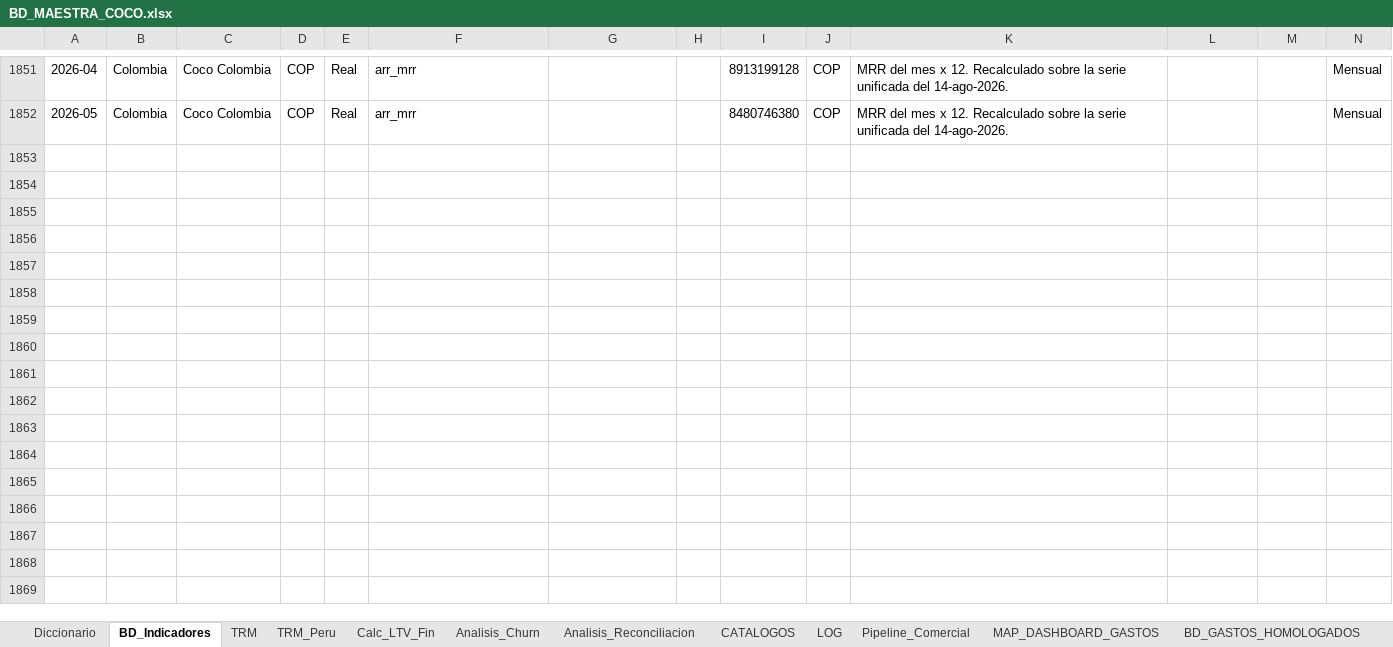
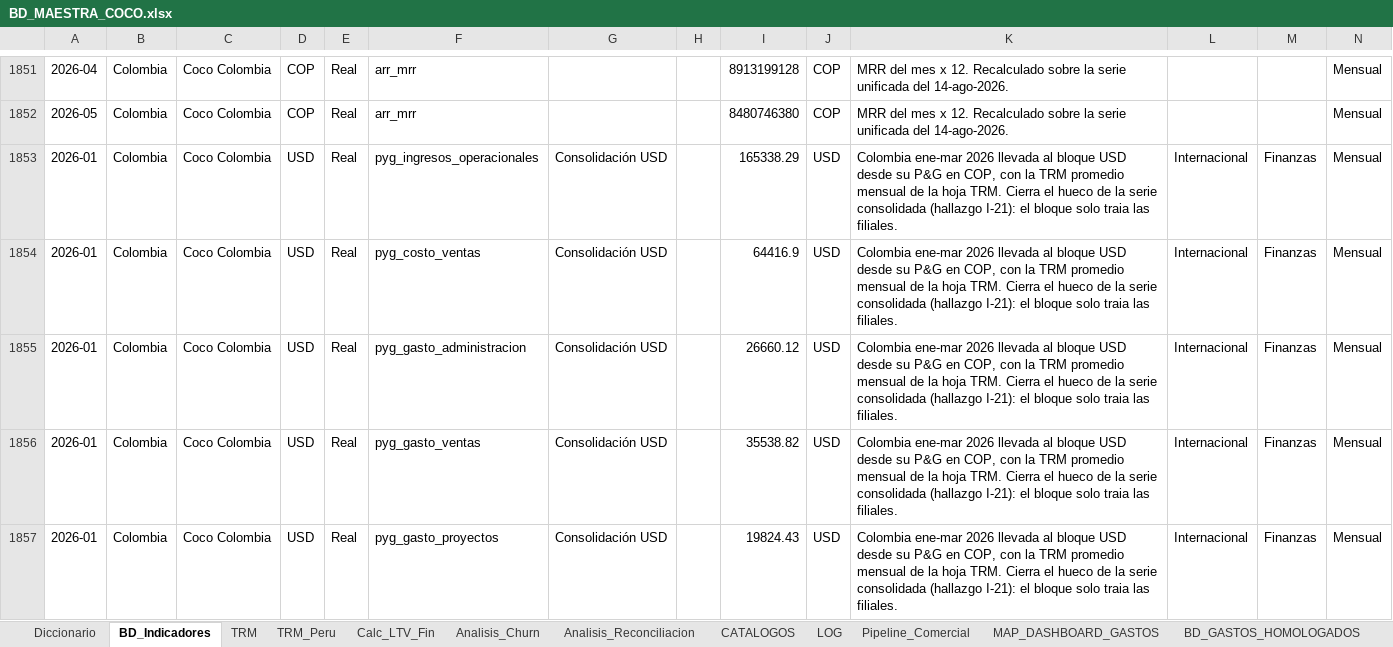
Before and after one commit to Coco-estadistica/coco-dashboard, an Excel workbook: migracion/BD_MAESTRA_COCO.xlsx, sheet BD_Indicadores, drawn as a sheet; only a part is shown, gaps mark what is left out; values as stored, in another font and other column widths than the file's, no borders; table styles not drawn; the diff covers the shown part only; the diff names each change by its address in the sheet, - before the commit and + after, or states it on an @@ line.

Commit message:
fix(filtros): N-05 causa real -- la logica de apagar controles nunca corria al cambiar de pestana
El commit anterior (15432c9) agrego el apagado de los controles que no aplican, pero no
servia de nada: todo ese bloque vive dentro de render(), y el clic de pestana llama a
renderTab() directamente (ver buildTabs). render() solo corre al mover un filtro.

Por eso el codigo original que apagaba moneda y base de TRM en Burn tampoco funcionaba:
existia desde antes y la auditoria lo reporto igual como fallo, porque en la practica
los seis controles seguian encendidos.

Se extrae a sincronizarControles(tabId) y la llaman los dos caminos. Verificado en
pantalla cambiando de pestana:

  Burn & Runway   pais, desde, escenario, base TRM y moneda -> apagados
  Catalogo        solo pais -> apagado
  Resumen         todos activos

fix(datos): I-21 Colombia entra al bloque mensual USD en ene-mar

La serie de ingresos mostraba s/d en ene, feb y mar. La auditoria lo diagnostico como
"hueco de cableado, no de datos". Es al reves: el bloque "Consolidacion USD" traia en
esos meses solo a las tres filiales, sin Colombia, y el tablero se niega -- con razon,
y lo explica en un comentario -- a armar un consolidado al que le falta el 98% de la
compania.

Se cargan las 24 filas de Colombia (8 codigos x 3 meses) convertidas con la TRM
promedio mensual. No se crea la fila "Consolidado": el tablero la arma sumando los
cuatro paises, asi queda derivada en vez de guardada.

  ene  165.338 USD    feb  202.473 USD    mar  211.709 USD

La serie ya no tiene huecos: 168.837 / 207.354 / 217.135 consolidados.

```diff
--- a/migracion/BD_MAESTRA_COCO.xlsx (sheet BD_Indicadores)
+++ b/migracion/BD_MAESTRA_COCO.xlsx (sheet BD_Indicadores)
+row 1853: 2026-01 | Colombia | Coco Colombia | USD | Real | pyg_ingresos_operacionales | Consolidación USD |  | 165338.29 | USD | Colombia ene-mar 2026 llevada al bloque USD desde su P&G en COP, con la TRM promedio mensual de la hoja TRM. Cierra el hueco de la serie consolidada (hallazgo I-21): el bloque solo traia las filiales. | Internacional | Finanzas | Mensual
+row 1854: 2026-01 | Colombia | Coco Colombia | USD | Real | pyg_costo_ventas | Consolidación USD |  | 64416.9 | USD | Colombia ene-mar 2026 llevada al bloque USD desde su P&G en COP, con la TRM promedio mensual de la hoja TRM. Cierra el hueco de la serie consolidada (hallazgo I-21): el bloque solo traia las filiales. | Internacional | Finanzas | Mensual
+row 1855: 2026-01 | Colombia | Coco Colombia | USD | Real | pyg_gasto_administracion | Consolidación USD |  | 26660.12 | USD | Colombia ene-mar 2026 llevada al bloque USD desde su P&G en COP, con la TRM promedio mensual de la hoja TRM. Cierra el hueco de la serie consolidada (hallazgo I-21): el bloque solo traia las filiales. | Internacional | Finanzas | Mensual
+row 1856: 2026-01 | Colombia | Coco Colombia | USD | Real | pyg_gasto_ventas | Consolidación USD |  | 35538.82 | USD | Colombia ene-mar 2026 llevada al bloque USD desde su P&G en COP, con la TRM promedio mensual de la hoja TRM. Cierra el hueco de la serie consolidada (hallazgo I-21): el bloque solo traia las filiales. | Internacional | Finanzas | Mensual
+row 1857: 2026-01 | Colombia | Coco Colombia | USD | Real | pyg_gasto_proyectos | Consolidación USD |  | 19824.43 | USD | Colombia ene-mar 2026 llevada al bloque USD desde su P&G en COP, con la TRM promedio mensual de la hoja TRM. Cierra el hueco de la serie consolidada (hallazgo I-21): el bloque solo traia las filiales. | Internacional | Finanzas | Mensual
```
Also changed, not shown: 19 added rows elsewhere in this sheet, 5 other files.
